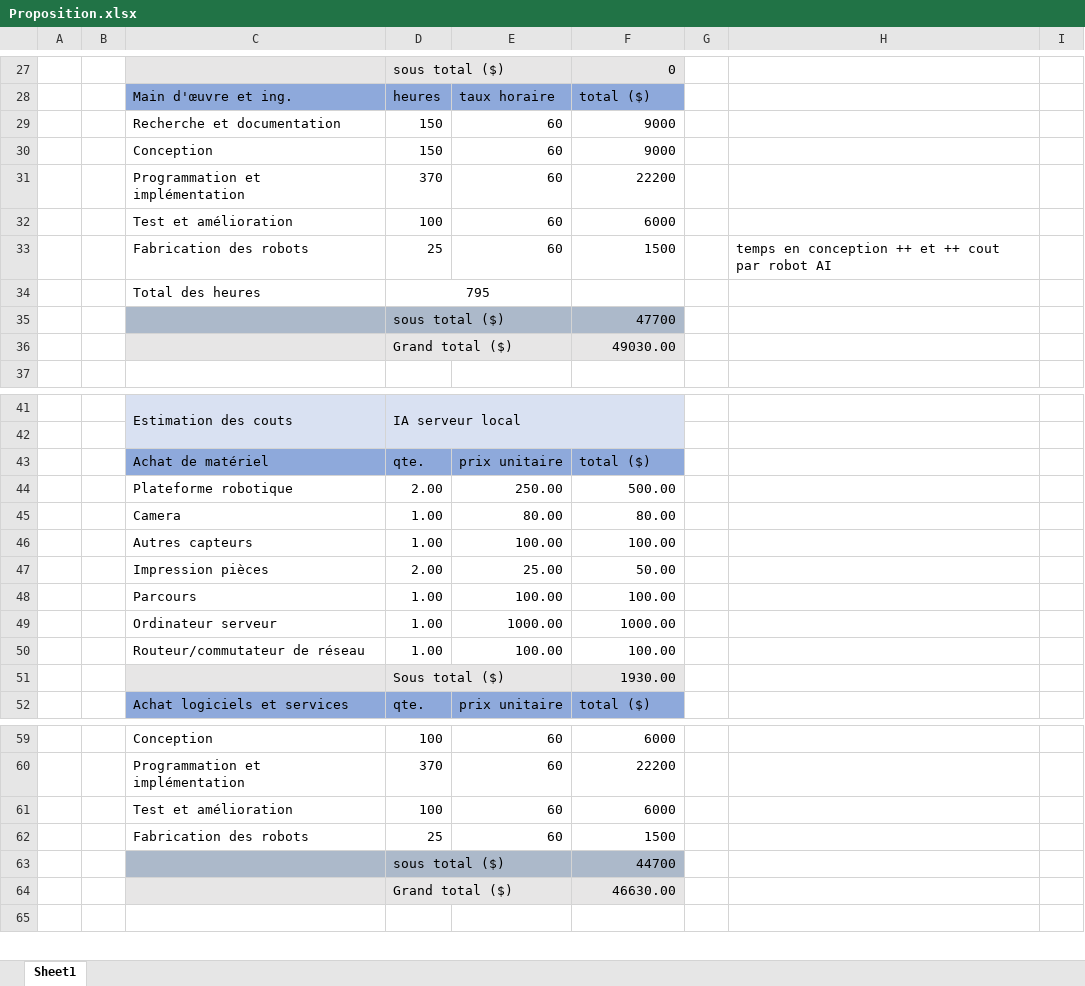
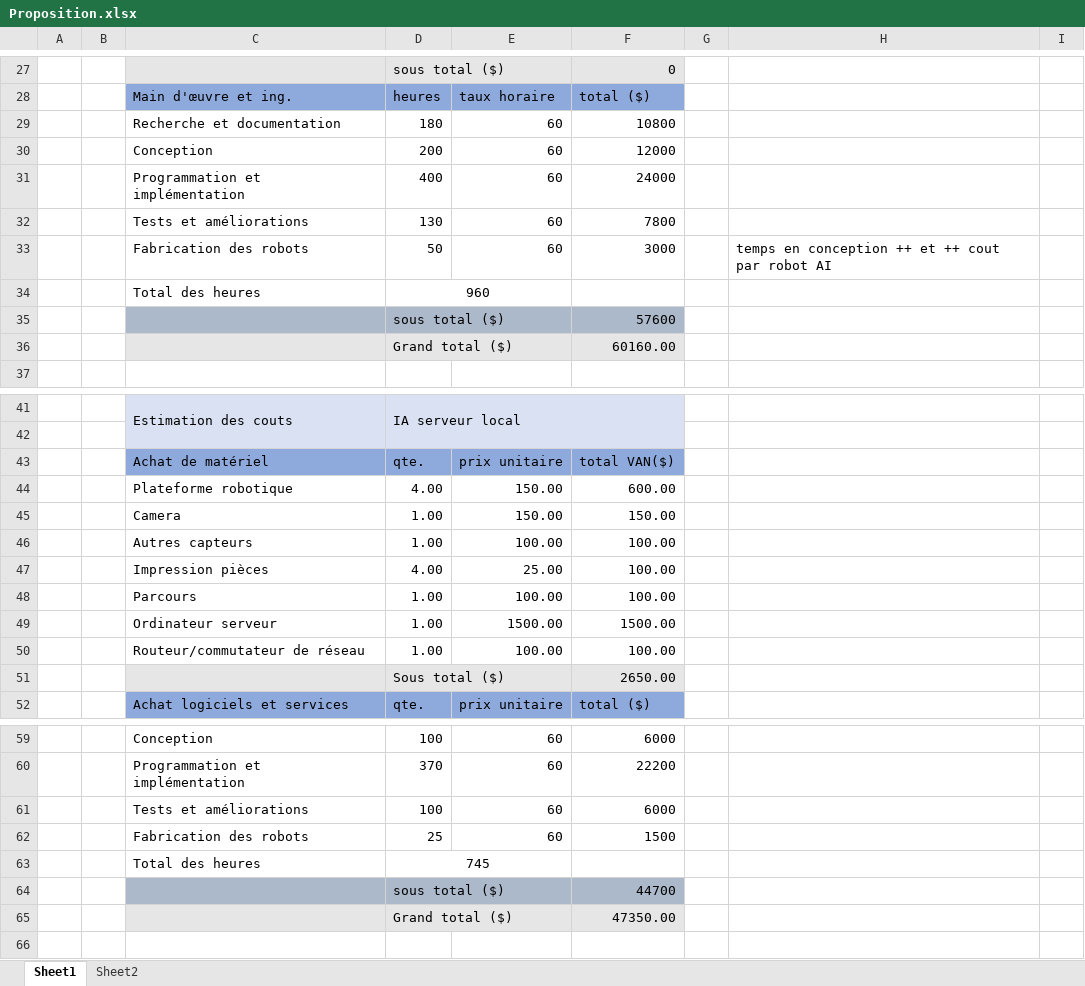
Before and after one commit to squidlydeadly/projet-5-credits, an Excel workbook: Gestion/Proposition.xlsx, sheet Sheet1, drawn as a sheet; only a part is shown, gaps mark what is left out; values as stored, in another font and other column widths than the file's, no borders; removed rows and columns are numbered as before the commit, all else as after; the diff covers the shown part only; the diff names each change by its address in the sheet, - before the commit and + after, or states it on an @@ line.

```diff
--- a/Gestion/Proposition.xlsx (sheet Sheet1)
+++ b/Gestion/Proposition.xlsx (sheet Sheet1)
+sheet tab: Sheet2
-D29: 150
+D29: 180
-F29: 9000
+F29: 10800
-D30: 150
+D30: 200
-F30: 9000
+F30: 12000
-D31: 370
+D31: 400
-F31: 22200
+F31: 24000
-row 32:  |  | Test et amélioration | 100 | 60 | 6000
+row 32:  |  | Tests et améliorations | 130 | 60 | 7800
-D33: 25
+D33: 50
-F33: 1500
+F33: 3000
-D34: 795
+D34: 960
-F35: 47700
+F35: 57600
-F36: 49030.00
+F36: 60160.00
-F43: total ($)
+F43: total VAN($)
-row 44:  |  | Plateforme robotique | 2.00 | 250.00 | 500.00
-row 45:  |  | Camera | 1.00 | 80.00 | 80.00
+row 44:  |  | Plateforme robotique | 4.00 | 150.00 | 600.00
+row 45:  |  | Camera | 1.00 | 150.00 | 150.00
-D47: 2.00
+D47: 4.00
-F47: 50.00
+F47: 100.00
-E49: 1000.00
+E49: 1500.00
-F49: 1000.00
+F49: 1500.00
-F51: 1930.00
+F51: 2650.00
-C61: Test et amélioration
+C61: Tests et améliorations
+row 63:  |  | Total des heures | 745
-F65: 46630.00
+F65: 47350.00
```
Also changed, not shown: 7 added rows, 3 removed rows, 23 edited cells, cell formats and merged cells elsewhere in this sheet, formulas that keep their value, 25 other files.
